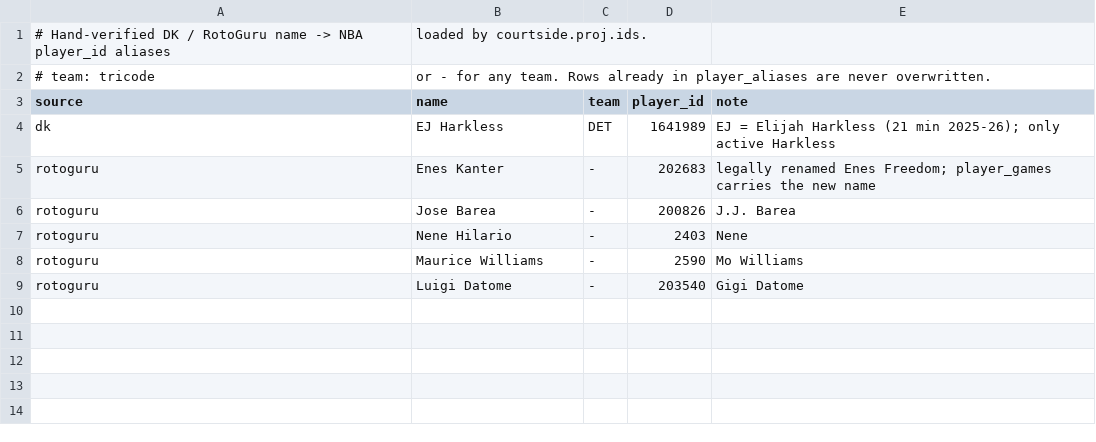
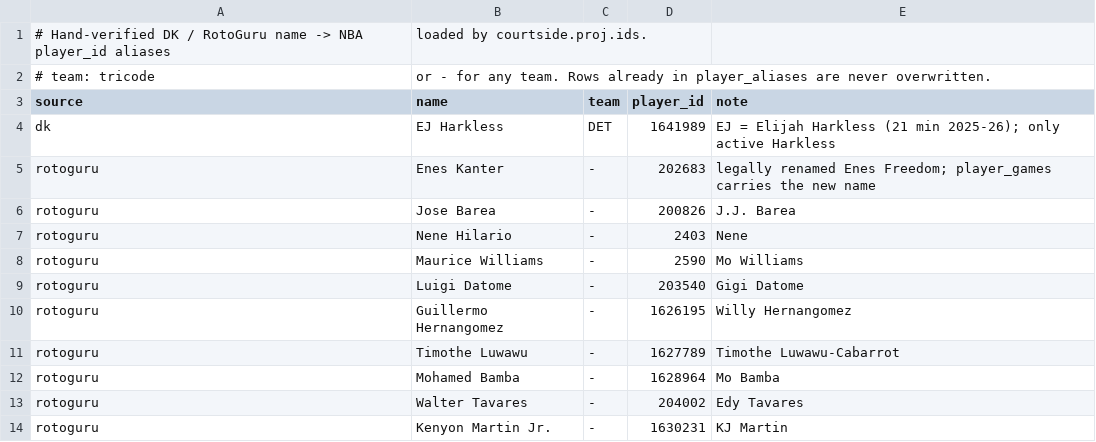
Before and after one commit to nhorto/NBA, a CSV file: src/courtside/proj/aliases_seed.csv, drawn as a sheet; the diff names each change by its address in the sheet, - before the commit and + after, or states it on an @@ line.

```diff
--- a/src/courtside/proj/aliases_seed.csv
+++ b/src/courtside/proj/aliases_seed.csv
+row 10: rotoguru | Guillermo Hernangomez | - | 1626195 | Willy Hernangomez
+row 11: rotoguru | Timothe Luwawu | - | 1627789 | Timothe Luwawu-Cabarrot
+row 12: rotoguru | Mohamed Bamba | - | 1628964 | Mo Bamba
+row 13: rotoguru | Walter Tavares | - | 204002 | Edy Tavares
+row 14: rotoguru | Kenyon Martin Jr. | - | 1630231 | KJ Martin
```
